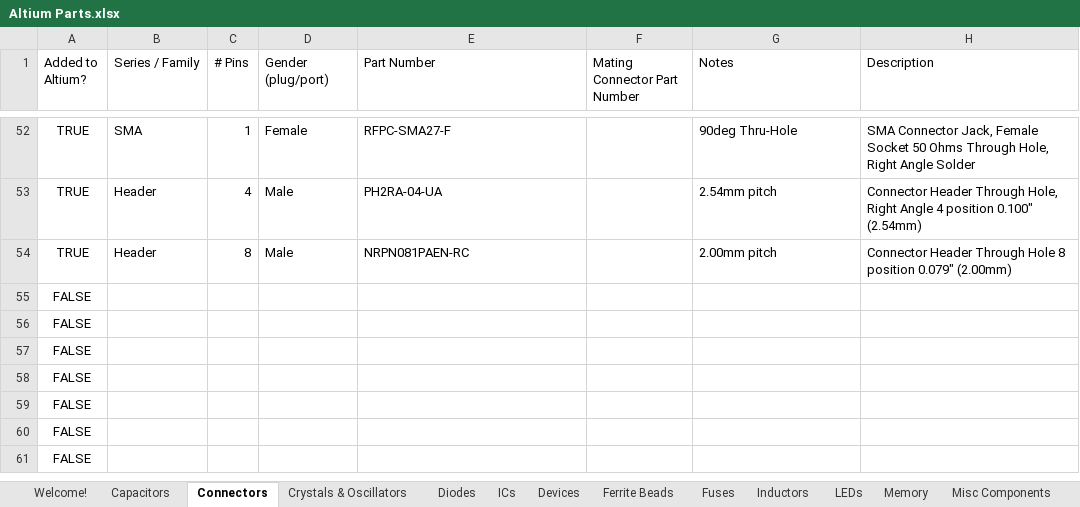
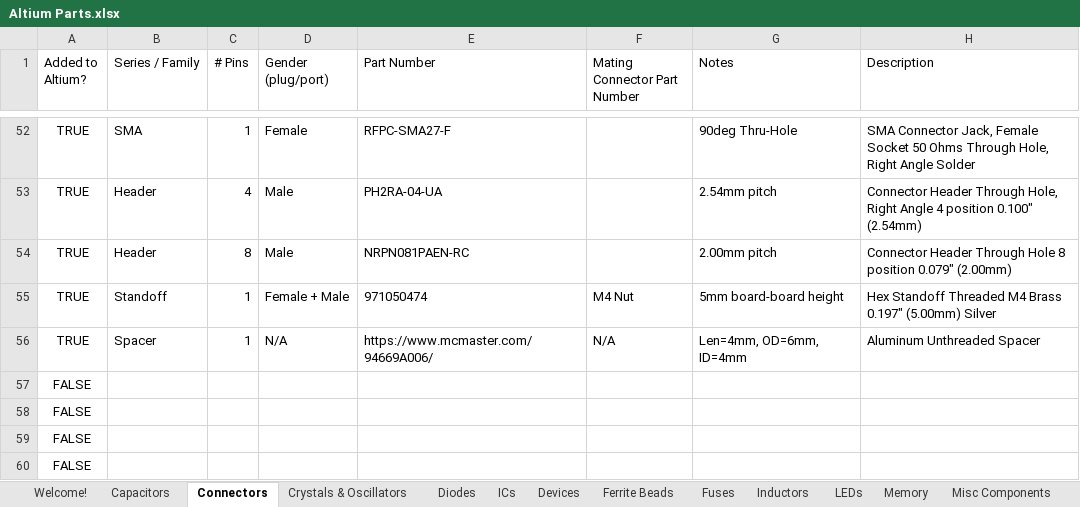
Before and after one commit to uf-mil-electrical/MIL-Altium, an Excel workbook: Altium Parts.xlsx, sheet Connectors, drawn as a sheet; only a part is shown, gaps mark what is left out; the shorter side is filled out with more unchanged rows; values as stored, in another font and other column widths than the file's, no borders; table styles not drawn; removed rows and columns are numbered as before the commit, all else as after; the diff names each change by its address in the sheet, - before the commit and + after, or states it on an @@ line.

```diff
--- a/Altium Parts.xlsx (sheet Connectors)
+++ b/Altium Parts.xlsx (sheet Connectors)
-row 55: FALSE
-row 56: FALSE
+row 55: TRUE | Standoff | 1 | Female + Male | 971050474 | M4 Nut | 5mm board-board height | Hex Standoff Threaded M4 Brass 0.197" (5.00mm) Silver
+row 56: TRUE | Spacer | 1 | N/A | https://www.mcmaster.com/94669A006/ | N/A | Len=4mm, OD=6mm, ID=4mm | Aluminum Unthreaded Spacer
```
Also changed, not shown: sheet Capacitors, sheet Resistors, sheet Inductors, sheet Voltage Regulators, 23 other files.
